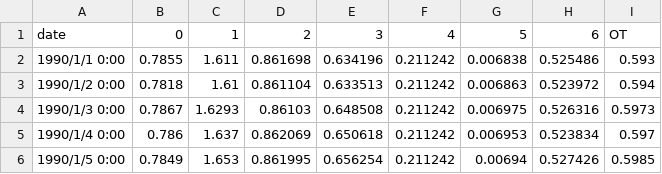
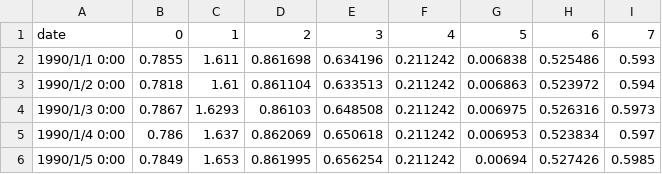
Before and after one commit to 841194253/DL_class, a CSV file: exam_latest/dataset/exchange_rate/exchange_rate.csv, drawn as a sheet; only a part is shown.

```diff
--- a/exam_latest/dataset/exchange_rate/exchange_rate.csv
+++ b/exam_latest/dataset/exchange_rate/exchange_rate.csv
@@ -1,2 +1,2 @@
-date,0,1,2,3,4,5,6,OT
+date,0,1,2,3,4,5,6,7
 1990/1/1 0:00,0.7855,1.611,0.861698,0.634196,0.211242,0.006838,0.525486,0.593
```
Also changed, not shown: 1 other file.
